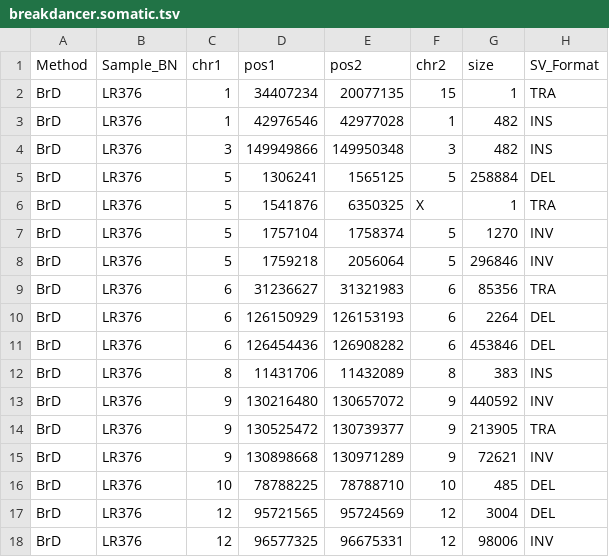
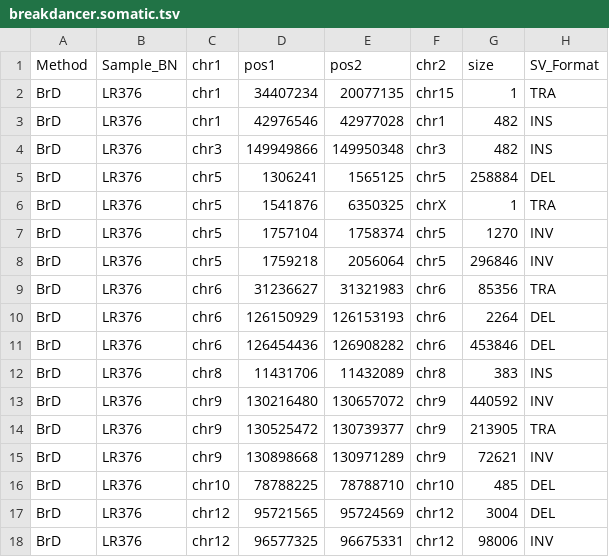
Before and after one commit to mbourgey/EBI_cancer_workshop_visualization, a TSV file: data/breakdancer.somatic.tsv, drawn as a sheet; only a part is shown; the diff names each change by its address in the sheet, - before the commit and + after, or states it on an @@ line.

```diff
--- a/data/breakdancer.somatic.tsv
+++ b/data/breakdancer.somatic.tsv
-C2:C3 (chr1): 1
+C2:C3 (chr1): chr1
-F2 (chr2): 15
+F2 (chr2): chr15
-F3 (chr2): 1
+F3 (chr2): chr1
-C4 (chr1): 3
+C4 (chr1): chr3
-F4 (chr2): 3
+F4 (chr2): chr3
-C5:C8 (chr1): 5
+C5:C8 (chr1): chr5
-F5 (chr2): 5
+F5 (chr2): chr5
-F6 (chr2): X
+F6 (chr2): chrX
-F7:F8 (chr2): 5
+F7:F8 (chr2): chr5
-C9:C11 (chr1): 6
+C9:C11 (chr1): chr6
-F9:F11 (chr2): 6
+F9:F11 (chr2): chr6
-C12 (chr1): 8
+C12 (chr1): chr8
-F12 (chr2): 8
+F12 (chr2): chr8
-C13:C15 (chr1): 9
+C13:C15 (chr1): chr9
-F13:F15 (chr2): 9
+F13:F15 (chr2): chr9
-C16 (chr1): 10
+C16 (chr1): chr10
-F16 (chr2): 10
+F16 (chr2): chr10
-C17:C18 (chr1): 12
+C17:C18 (chr1): chr12
-F17:F18 (chr2): 12
+F17:F18 (chr2): chr12
```
Also changed, not shown: data/scones.somatic.30k.tsv, 5 other files.
